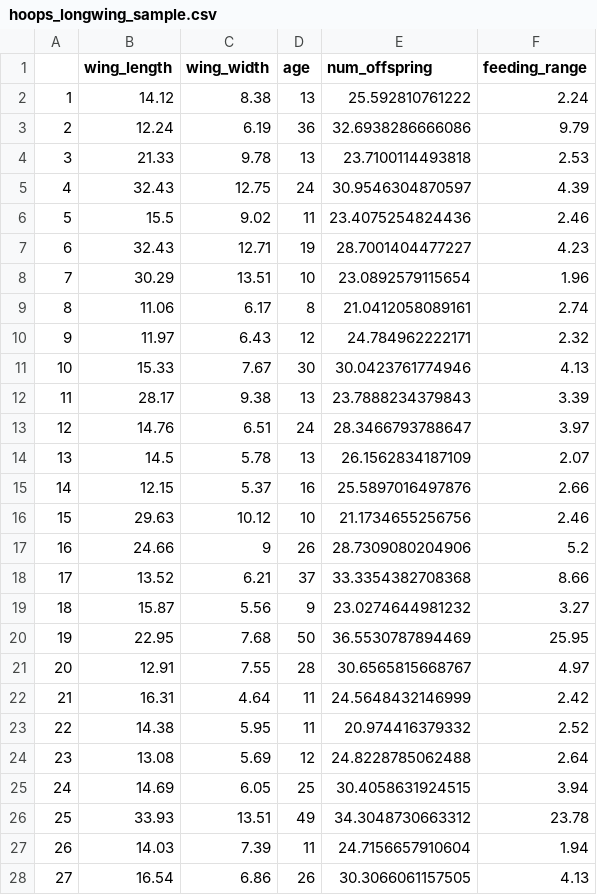
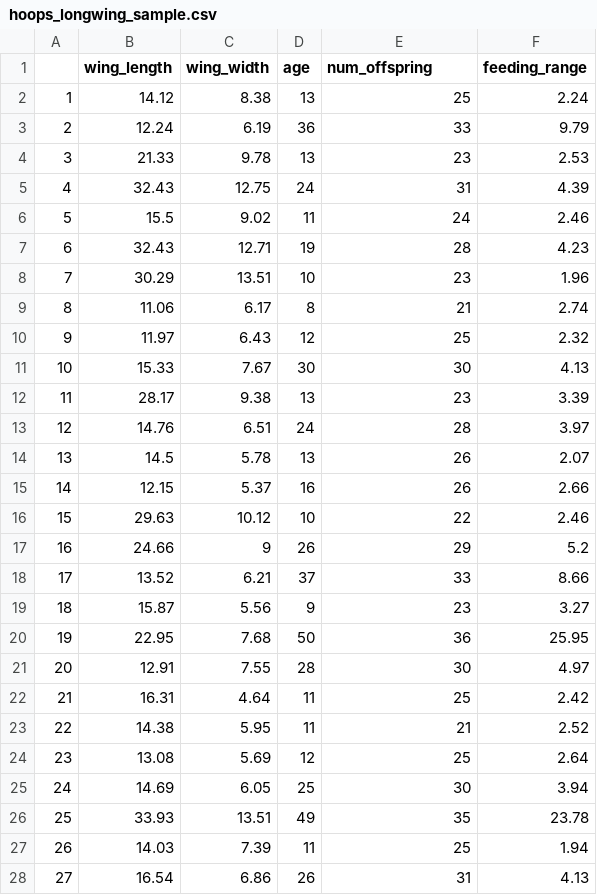
Before and after one commit to wz-billings/SciComp, a CSV file: Activities/Hoops_longwing_data/hoops_longwing_sample.csv, drawn as a sheet; only a part is shown; the diff covers the shown part only.

```diff
--- a/Activities/Hoops_longwing_data/hoops_longwing_sample.csv
+++ b/Activities/Hoops_longwing_data/hoops_longwing_sample.csv
@@ -1,28 +1,28 @@
 "","wing_length","wing_width","age","num_offspring","feeding_range"
-"1",14.12,8.38,13,25.592810761222,2.24
-"2",12.24,6.19,36,32.6938286666086,9.79
-"3",21.33,9.78,13,23.7100114493818,2.53
-"4",32.43,12.75,24,30.9546304870597,4.39
-"5",15.5,9.02,11,23.4075254824436,2.46
-"6",32.43,12.71,19,28.7001404477227,4.23
-"7",30.29,13.51,10,23.0892579115654,1.96
-"8",11.06,6.17,8,21.0412058089161,2.74
-"9",11.97,6.43,12,24.784962222171,2.32
-"10",15.33,7.67,30,30.0423761774946,4.13
-"11",28.17,9.38,13,23.7888234379843,3.39
-"12",14.76,6.51,24,28.3466793788647,3.97
-"13",14.5,5.78,13,26.1562834187109,2.07
-"14",12.15,5.37,16,25.5897016497876,2.66
-"15",29.63,10.12,10,21.1734655256756,2.46
-"16",24.66,9,26,28.7309080204906,5.2
-"17",13.52,6.21,37,33.3354382708368,8.66
-"18",15.87,5.56,9,23.0274644981232,3.27
-"19",22.95,7.68,50,36.5530787894469,25.95
-"20",12.91,7.55,28,30.6565815668767,4.97
-"21",16.31,4.64,11,24.5648432146999,2.42
-"22",14.38,5.95,11,20.974416379332,2.52
-"23",13.08,5.69,12,24.8228785062488,2.64
-"24",14.69,6.05,25,30.4058631924515,3.94
-"25",33.93,13.51,49,34.3048730663312,23.78
-"26",14.03,7.39,11,24.7156657910604,1.94
-"27",16.54,6.86,26,30.3066061157505,4.13
+"1",14.12,8.38,13,25,2.24
+"2",12.24,6.19,36,33,9.79
+"3",21.33,9.78,13,23,2.53
+"4",32.43,12.75,24,31,4.39
+"5",15.5,9.02,11,24,2.46
+"6",32.43,12.71,19,28,4.23
+"7",30.29,13.51,10,23,1.96
+"8",11.06,6.17,8,21,2.74
+"9",11.97,6.43,12,25,2.32
+"10",15.33,7.67,30,30,4.13
+"11",28.17,9.38,13,23,3.39
+"12",14.76,6.51,24,28,3.97
+"13",14.5,5.78,13,26,2.07
+"14",12.15,5.37,16,26,2.66
+"15",29.63,10.12,10,22,2.46
+"16",24.66,9,26,29,5.2
+"17",13.52,6.21,37,33,8.66
+"18",15.87,5.56,9,23,3.27
+"19",22.95,7.68,50,36,25.95
+"20",12.91,7.55,28,30,4.97
+"21",16.31,4.64,11,25,2.42
+"22",14.38,5.95,11,21,2.52
+"23",13.08,5.69,12,25,2.64
+"24",14.69,6.05,25,30,3.94
+"25",33.93,13.51,49,35,23.78
+"26",14.03,7.39,11,25,1.94
+"27",16.54,6.86,26,31,4.13
```
Also changed, not shown: 23 edited cells elsewhere in this file, Activities/Hoops_longwing_data/hoops_longwing_study.csv, 8 other files.
